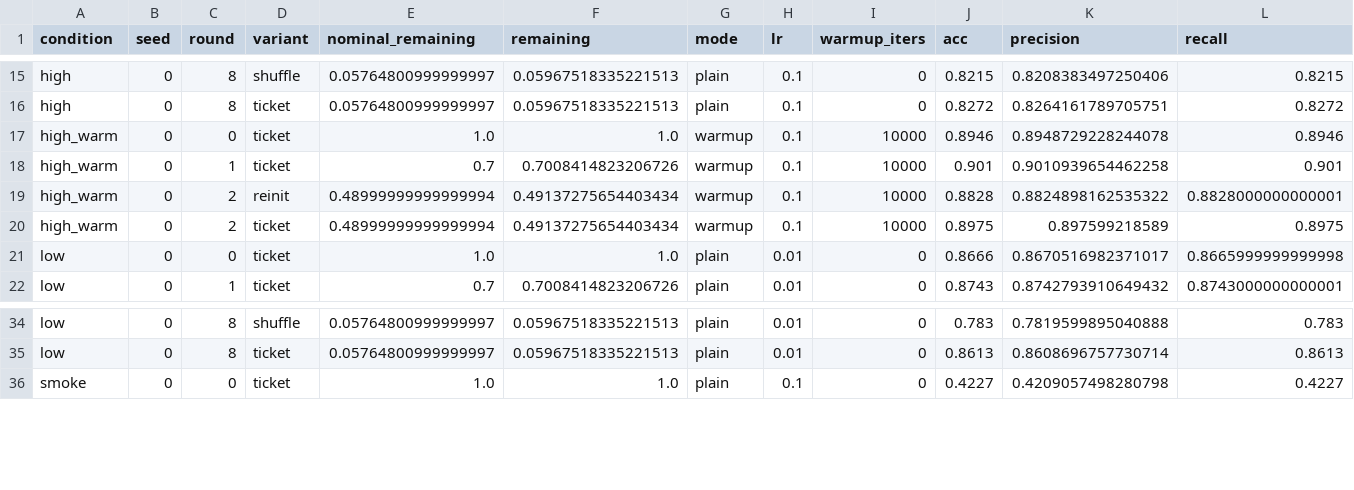
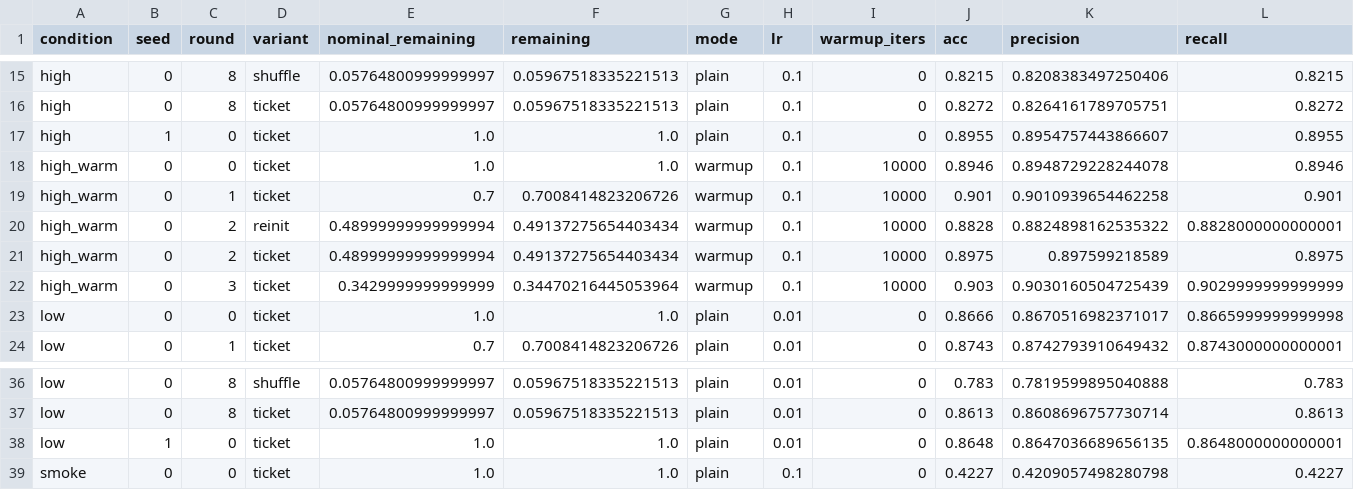
Before and after one commit to kneat2448/LTH-ML-final, a CSV file: results/summary.csv, drawn as a sheet; only a part is shown, gaps mark what is left out; rows hold the shown columns only; the diff names each change by its address in the sheet, - before the commit and + after, or states it on an @@ line.

```diff
--- a/results/summary.csv
+++ b/results/summary.csv
+row 17: high | 1 | 0 | ticket | 1.0 | 1.0 | plain | 0.1 | 0 | 0.8955 | 0.8954757443866607 | 0.8955
+row 22: high_warm | 0 | 3 | ticket | 0.3429999999999999 | 0.34470216445053964 | warmup | 0.1 | 10000 | 0.903 | 0.9030160504725439 | 0.9029999999999999
+row 38: low | 1 | 0 | ticket | 1.0 | 1.0 | plain | 0.01 | 0 | 0.8648 | 0.8647036689656135 | 0.8648000000000001
```
Also changed, not shown: results/metrics_table.csv, results/ticket_advantage.csv, 6 other files.
